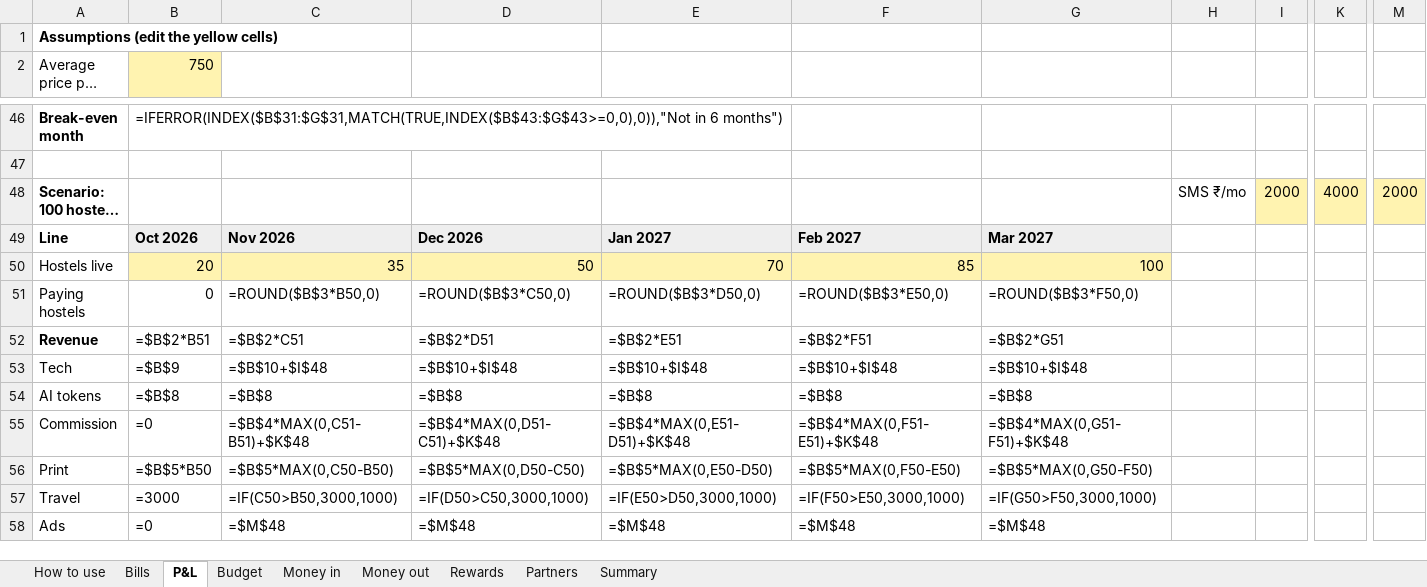
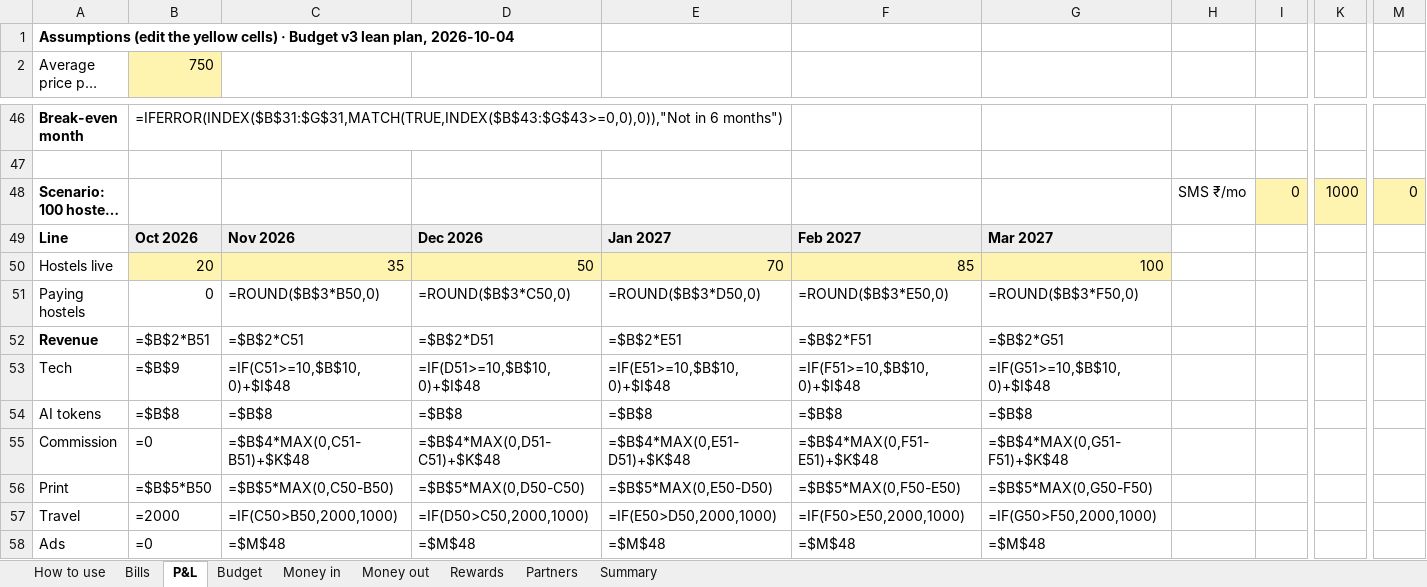
Before and after one commit to abdulfarhath/hostelzy, an Excel workbook: docs/finance/hostelzy-money.xlsx, sheet P&L, drawn as a sheet; only a part is shown, gaps mark what is left out; long unchanged cells end in …; values as stored, in another font and other column widths than the file's, no borders; formulas without a stored value are shown as written; the diff covers the shown part only; the diff names each change by its address in the sheet, - before the commit and + after, or states it on an @@ line.

```diff
--- a/docs/finance/hostelzy-money.xlsx (sheet P&L)
+++ b/docs/finance/hostelzy-money.xlsx (sheet P&L)
-A1: …yellow cells)
+A1: …yellow cells) · Budget v3 lean plan, 2026-10-04
-I48: 2000
+I48: 0
-K48: 4000
+K48: 1000
-M48: 2000
+M48: 0
-C53: =$B$10+$I$48
+C53: =IF(C51>=10,$B$10,0)+$I$48
-D53: =$B$10+$I$48
+D53: =IF(D51>=10,$B$10,0)+$I$48
-E53: =$B$10+$I$48
+E53: =IF(E51>=10,$B$10,0)+$I$48
-F53: =$B$10+$I$48
+F53: =IF(F51>=10,$B$10,0)+$I$48
-G53: =$B$10+$I$48
+G53: =IF(G51>=10,$B$10,0)+$I$48
-B57: =3000
+B57: =2000
-C57: =IF(C50>B50,3000,1000)
+C57: =IF(C50>B50,2000,1000)
-D57: =IF(D50>C50,3000,1000)
+D57: =IF(D50>C50,2000,1000)
-E57: =IF(E50>D50,3000,1000)
+E57: =IF(E50>D50,2000,1000)
-F57: =IF(F50>E50,3000,1000)
+F57: =IF(F50>E50,2000,1000)
-G57: =IF(G50>F50,3000,1000)
+G57: =IF(G50>F50,2000,1000)
```
Also changed, not shown: 1 added row, 1 removed row and 30 edited cells elsewhere in this sheet, sheet Budget, sheet How to use, 3 other files.
